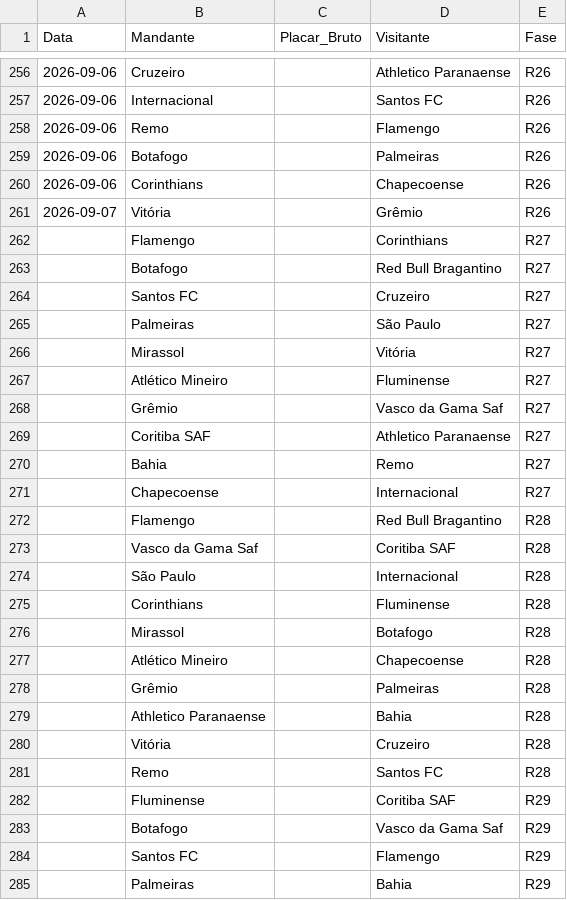
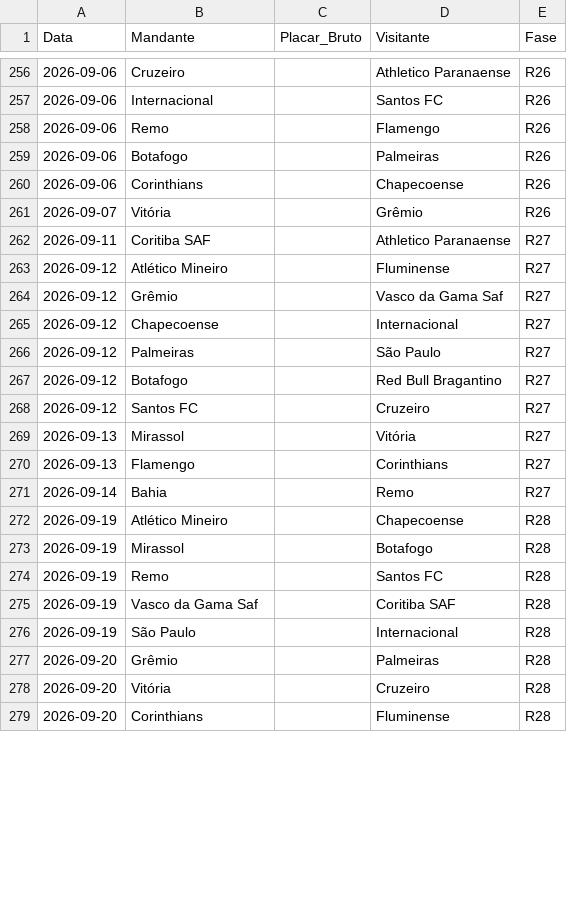
Before and after one commit to gustavogasperetti/Infra-Brasileirao, a CSV file: data/bronze/jogos_2026.csv, drawn as a sheet; only a part is shown, gaps mark what is left out; the diff covers the shown part only.

```diff
--- a/data/bronze/jogos_2026.csv
+++ b/data/bronze/jogos_2026.csv
@@ -261,25 +261,19 @@
 2026-09-07,Vitória,,Grêmio,R26
-,Flamengo,,Corinthians,R27
-,Botafogo,,Red Bull Bragantino,R27
-,Santos FC,,Cruzeiro,R27
-,Palmeiras,,São Paulo,R27
-,Mirassol,,Vitória,R27
-,Atlético Mineiro,,Fluminense,R27
-,Grêmio,,Vasco da Gama Saf,R27
-,Coritiba SAF,,Athletico Paranaense,R27
-,Bahia,,Remo,R27
-,Chapecoense,,Internacional,R27
-,Flamengo,,Red Bull Bragantino,R28
-,Vasco da Gama Saf,,Coritiba SAF,R28
-,São Paulo,,Internacional,R28
-,Corinthians,,Fluminense,R28
-,Mirassol,,Botafogo,R28
-,Atlético Mineiro,,Chapecoense,R28
-,Grêmio,,Palmeiras,R28
-,Athletico Paranaense,,Bahia,R28
-,Vitória,,Cruzeiro,R28
-,Remo,,Santos FC,R28
-,Fluminense,,Coritiba SAF,R29
-,Botafogo,,Vasco da Gama Saf,R29
-,Santos FC,,Flamengo,R29
-,Palmeiras,,Bahia,R29
+2026-09-11,Coritiba SAF,,Athletico Paranaense,R27
+2026-09-12,Atlético Mineiro,,Fluminense,R27
+2026-09-12,Grêmio,,Vasco da Gama Saf,R27
+2026-09-12,Chapecoense,,Internacional,R27
+2026-09-12,Palmeiras,,São Paulo,R27
+2026-09-12,Botafogo,,Red Bull Bragantino,R27
+2026-09-12,Santos FC,,Cruzeiro,R27
+2026-09-13,Mirassol,,Vitória,R27
+2026-09-13,Flamengo,,Corinthians,R27
+2026-09-14,Bahia,,Remo,R27
+2026-09-19,Atlético Mineiro,,Chapecoense,R28
+2026-09-19,Mirassol,,Botafogo,R28
+2026-09-19,Remo,,Santos FC,R28
+2026-09-19,Vasco da Gama Saf,,Coritiba SAF,R28
+2026-09-19,São Paulo,,Internacional,R28
+2026-09-20,Grêmio,,Palmeiras,R28
+2026-09-20,Vitória,,Cruzeiro,R28
+2026-09-20,Corinthians,,Fluminense,R28
```
Also changed, not shown: 13 added rows, 7 removed rows, 1 moved row and 11 edited cells elsewhere in this file, data/silver/jogos_2026.csv, 1 other file.
